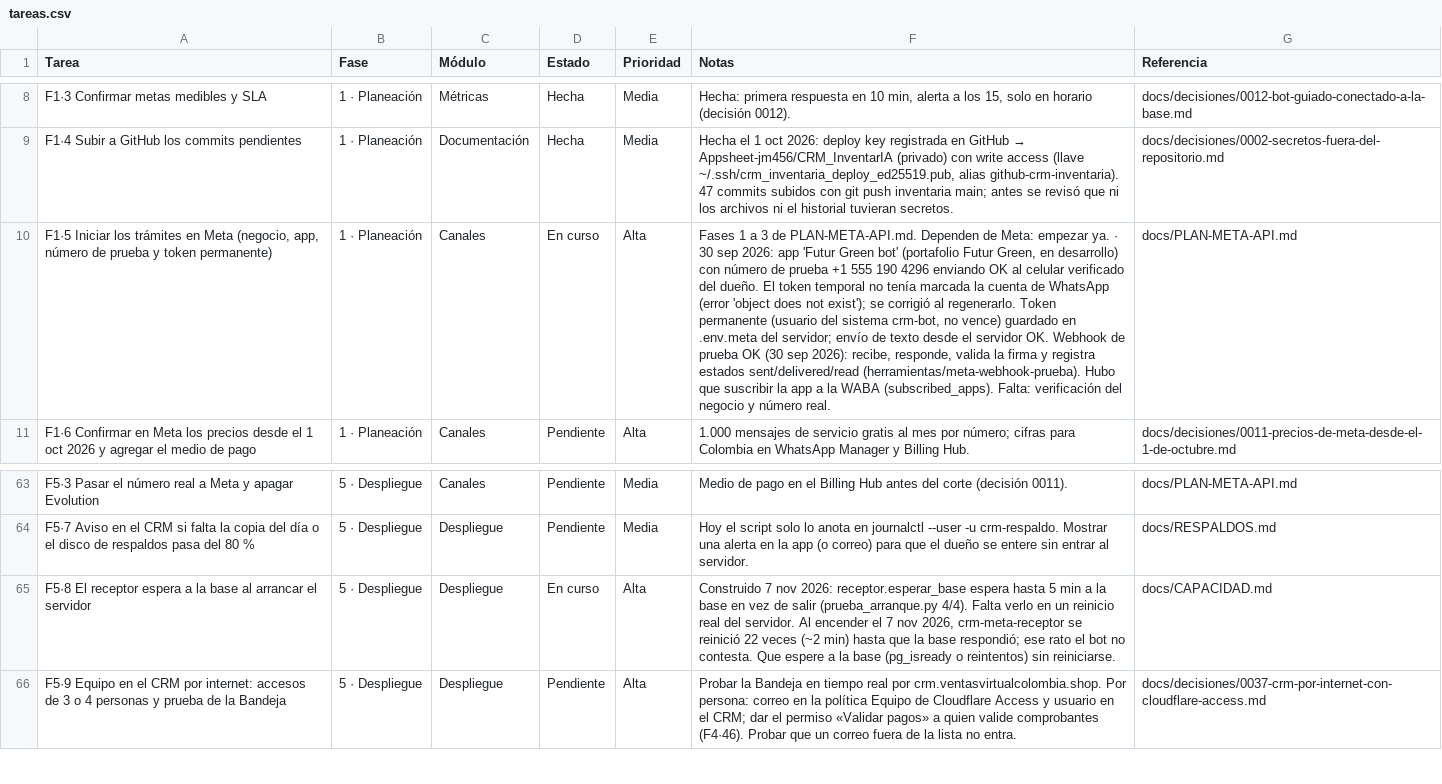
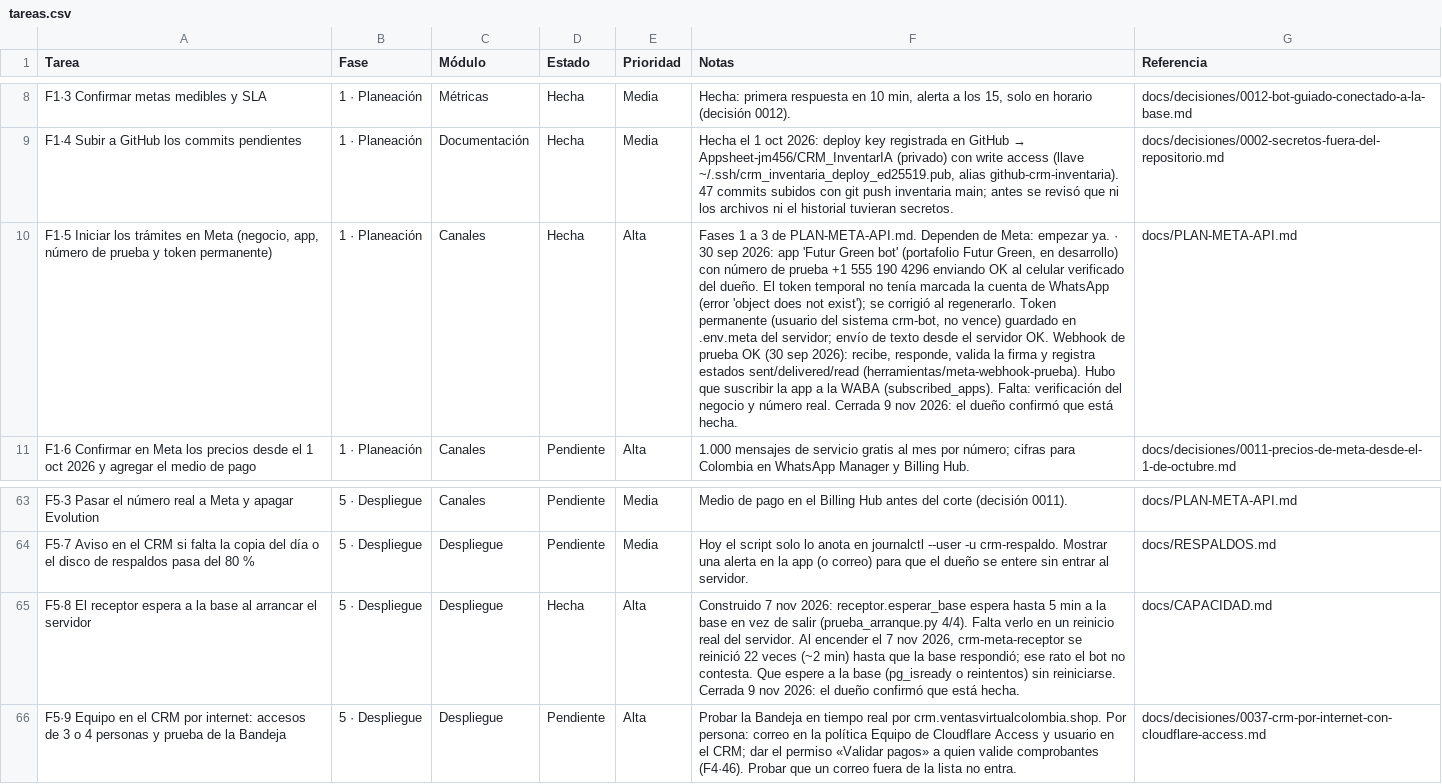
Before and after one commit to Appsheet-jm456/CRM_InventarIA, a CSV file: docs/notion/tareas.csv, drawn as a sheet; only a part is shown, gaps mark what is left out; the diff covers the shown part only; the diff names each change by its address in the sheet, - before the commit and + after, or states it on an @@ line.

```diff
--- a/docs/notion/tareas.csv
+++ b/docs/notion/tareas.csv
-D10 (Estado): En curso
+D10 (Estado): Hecha
-F10 (Notas): …número real.
+F10 (Notas): …número real. Cerrada 9 nov 2026: el dueño confirmó que está hecha.
-D65 (Estado): En curso
+D65 (Estado): Hecha
-F65 (Notas): …sin reiniciarse.
+F65 (Notas): …sin reiniciarse. Cerrada 9 nov 2026: el dueño confirmó que está hecha.
```
Also changed, not shown: 2 added rows and 32 edited cells elsewhere in this file, 1 other file.
